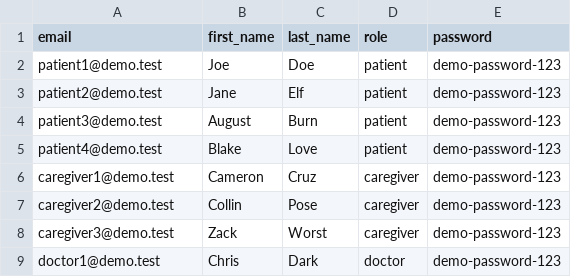
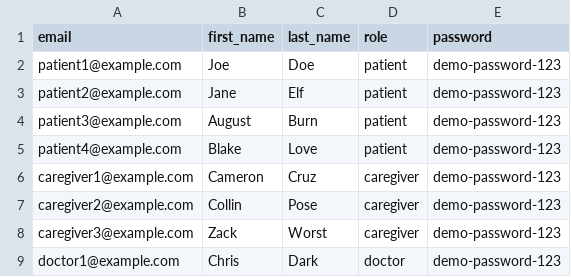
Before and after one commit to BayramUysalBey/dementia-tracker-v1-fastapi, a CSV file: data/demo/users.csv, drawn as a sheet.

Commit message:
Add demo CSV data and seed script (users) via the API

```diff
--- a/data/demo/users.csv
+++ b/data/demo/users.csv
@@ -1,9 +1,9 @@
 email,first_name,last_name,role,password
-patient1@demo.test,Joe,Doe,patient,demo-password-123
-patient2@demo.test,Jane,Elf,patient,demo-password-123
-patient3@demo.test,August,Burn,patient,demo-password-123
-patient4@demo.test,Blake,Love,patient,demo-password-123
-caregiver1@demo.test,Cameron,Cruz,caregiver,demo-password-123
-caregiver2@demo.test,Collin,Pose,caregiver,demo-password-123
-caregiver3@demo.test,Zack,Worst,caregiver,demo-password-123
-doctor1@demo.test,Chris,Dark,doctor,demo-password-123
+patient1@example.com,Joe,Doe,patient,demo-password-123
+patient2@example.com,Jane,Elf,patient,demo-password-123
+patient3@example.com,August,Burn,patient,demo-password-123
+patient4@example.com,Blake,Love,patient,demo-password-123
+caregiver1@example.com,Cameron,Cruz,caregiver,demo-password-123
+caregiver2@example.com,Collin,Pose,caregiver,demo-password-123
+caregiver3@example.com,Zack,Worst,caregiver,demo-password-123
+doctor1@example.com,Chris,Dark,doctor,demo-password-123
```
Also changed, not shown: 6 other files.
